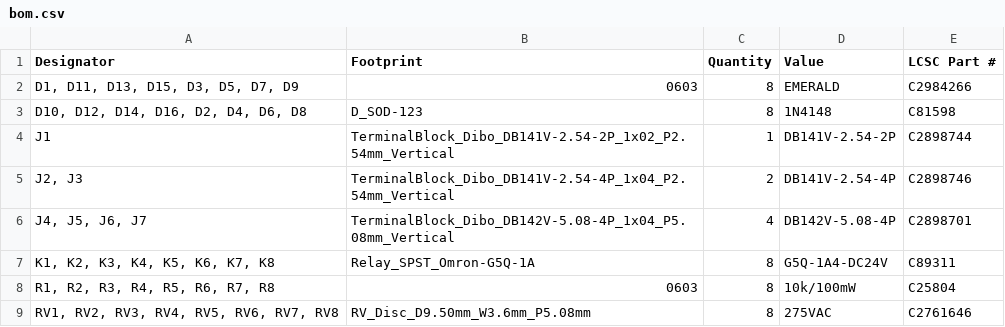
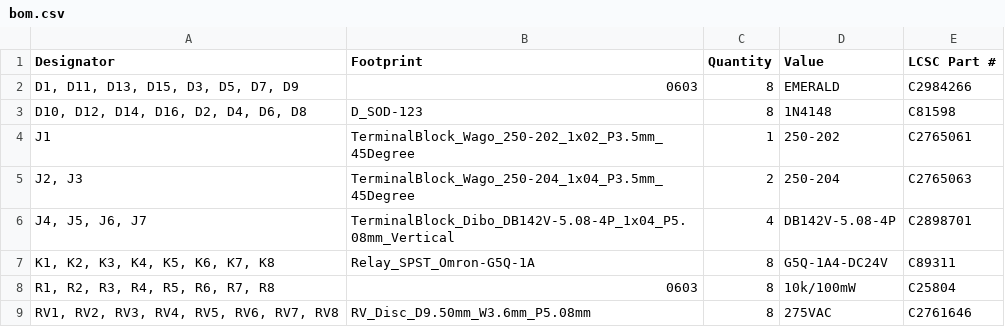
Before and after one commit to thermseekr/relay-24v-8ch-8a, a CSV file: V1/production/bom.csv, drawn as a sheet; the diff names each change by its address in the sheet, - before the commit and + after, or states it on an @@ line.

Commit message:
Replaced input terminal blocks for 3.5mm pitch.

```diff
--- a/V1/production/bom.csv
+++ b/V1/production/bom.csv
-B4 (Footprint): TerminalBlock_Dibo_DB141V-2.54-2P_1x02_P2.54mm_Vertical
+B4 (Footprint): TerminalBlock_Wago_250-202_1x02_P3.5mm_45Degree
-D4 (Value): DB141V-2.54-2P
+D4 (Value): 250-202
-E4 (LCSC Part #): C2898744
+E4 (LCSC Part #): C2765061
-B5 (Footprint): TerminalBlock_Dibo_DB141V-2.54-4P_1x04_P2.54mm_Vertical
+B5 (Footprint): TerminalBlock_Wago_250-204_1x04_P3.5mm_45Degree
-D5 (Value): DB141V-2.54-4P
+D5 (Value): 250-204
-E5 (LCSC Part #): C2898746
+E5 (LCSC Part #): C2765063
```
Also changed, not shown: V1/production/designators.csv, V1/production/positions.csv, 11 other files.
